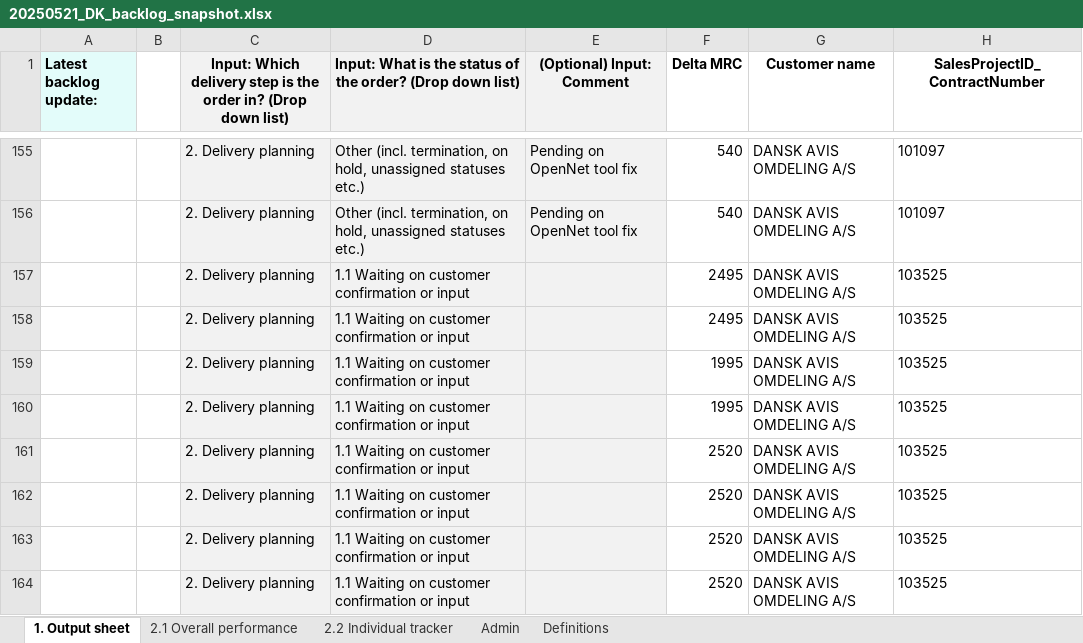
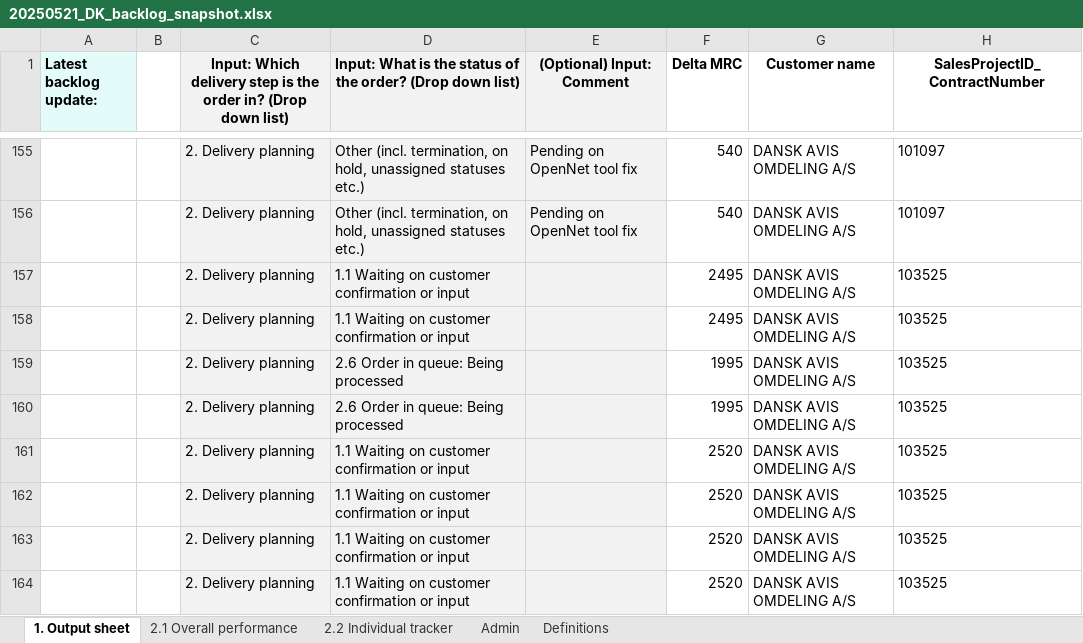
Before and after one commit to tonyyangmckinsey/dkdelivery, an Excel workbook: 3. DKTrackerSnapshots/20250521_DK_backlog_snapshot.xlsx, sheet 1. Output sheet, drawn as a sheet; only a part is shown, gaps mark what is left out; values as stored, in another font and other column widths than the file's, no borders; conditional formats not drawn; the diff covers the shown part only; the diff names each change by its address in the sheet, - before the commit and + after, or states it on an @@ line.

```diff
--- a/3. DKTrackerSnapshots/20250521_DK_backlog_snapshot.xlsx (sheet 1. Output sheet)
+++ b/3. DKTrackerSnapshots/20250521_DK_backlog_snapshot.xlsx (sheet 1. Output sheet)
-D159:D160: 1.1 Waiting on customer confirmation or input
+D159:D160: 2.6 Order in queue: Being processed
```
Also changed, not shown: 78 edited cells elsewhere in this sheet, sheet 2.2 Individual tracker, sheet 2.1 Overall performance, AnalysisOutputFolder/20250520_Order_Development_Output.xlsx, 9 other files.
